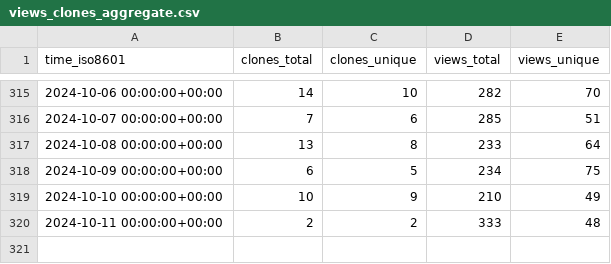
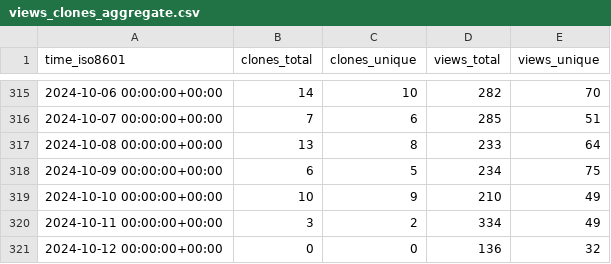
Before and after one commit to floneum/floneum, a CSV file: floneum/floneum/ghrs-data/views_clones_aggregate.csv, drawn as a sheet; only a part is shown, gaps mark what is left out.

```diff
--- a/floneum/floneum/ghrs-data/views_clones_aggregate.csv
+++ b/floneum/floneum/ghrs-data/views_clones_aggregate.csv
@@ -319,2 +319,3 @@ time_iso8601,clones_total,clones_unique,views_total,views_unique
 2024-10-10 00:00:00+00:00,10,9,210,49
-2024-10-11 00:00:00+00:00,2,2,333,48
+2024-10-11 00:00:00+00:00,3,2,334,49
+2024-10-12 00:00:00+00:00,0,0,136,32
```
Also changed, not shown: 1 other file.
